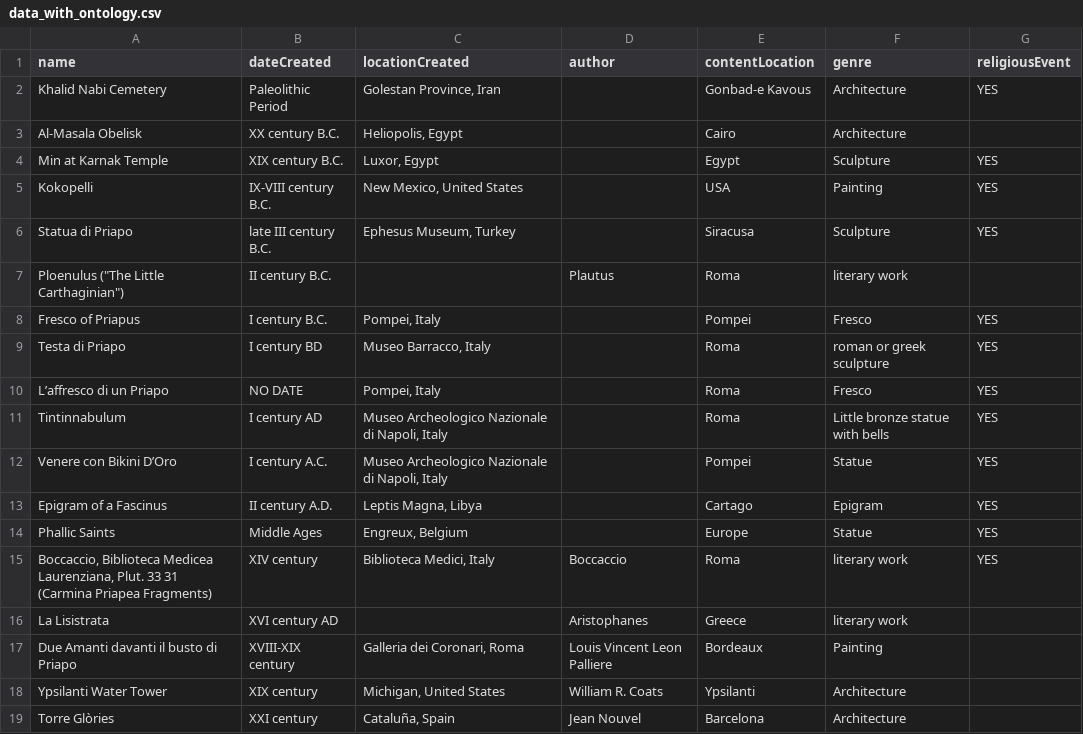
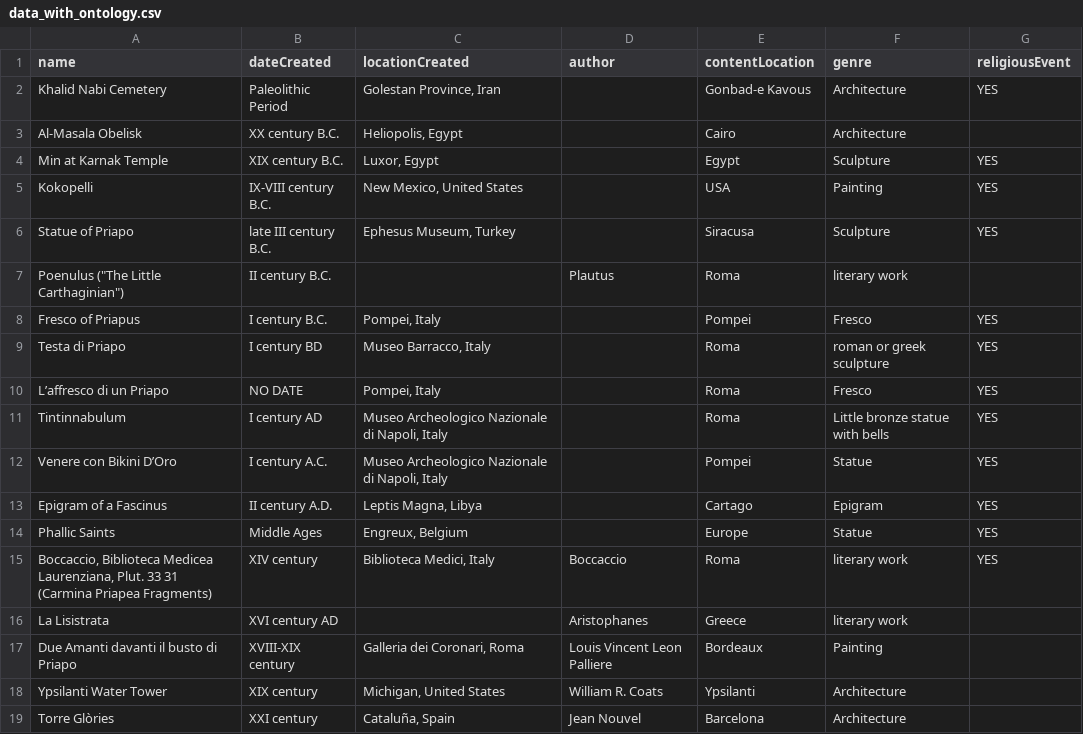
Before and after one commit to Infami-Monumenti/Information-Modeling-and-Web-Technologies, a CSV file: data_with_ontology.csv, drawn as a sheet.

Commit message:
Update data_with_ontology.csv

```diff
--- a/data_with_ontology.csv
+++ b/data_with_ontology.csv
@@ -5,4 +5,4 @@ Min at Karnak Temple,XIX century B.C.,"Luxor, Egypt",,Egypt,Sculpture,YES
 Kokopelli,IX-VIII century B.C.,"New Mexico, United States",,USA,Painting,YES
-Statua di Priapo,late III century B.C.,"Ephesus Museum, Turkey",,Siracusa,Sculpture,YES
-"Ploenulus (""The Little Carthaginian"")",II century B.C.,,Plautus,Roma,literary work,
+Statue of Priapo,late III century B.C.,"Ephesus Museum, Turkey",,Siracusa,Sculpture,YES
+"Poenulus (""The Little Carthaginian"")",II century B.C.,,Plautus,Roma,literary work,
 Fresco of Priapus ,I century B.C.,"Pompei, Italy",,Pompei,Fresco,YES
```
